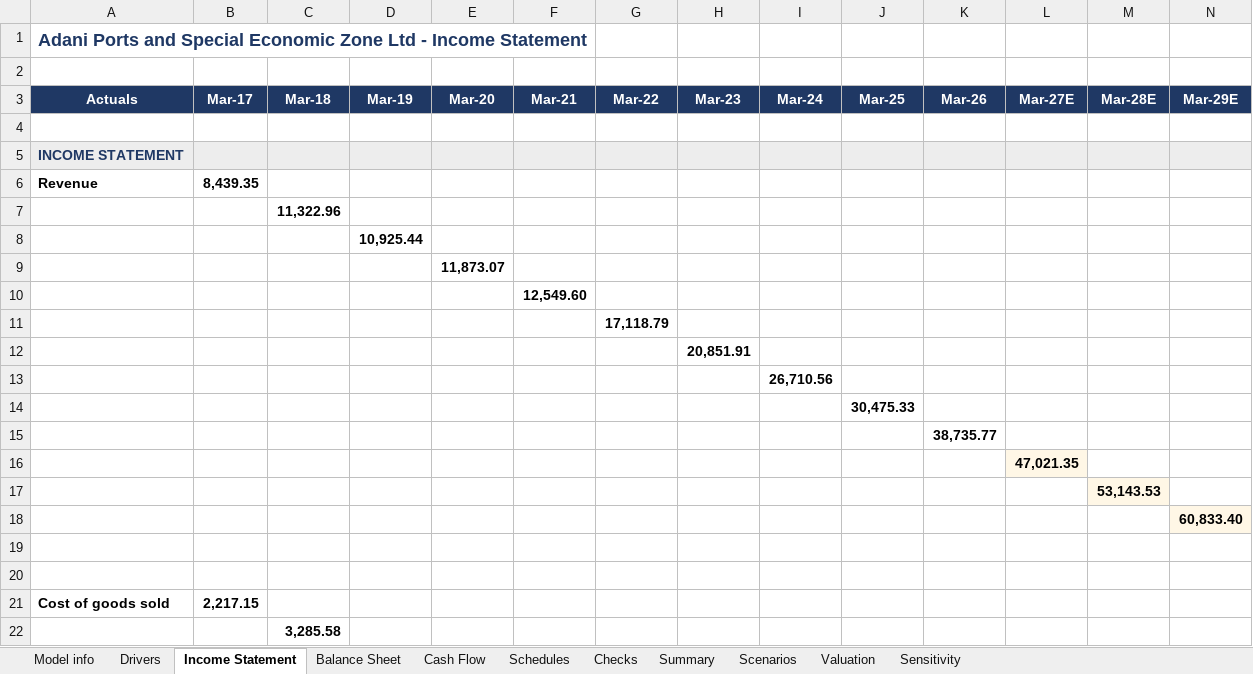
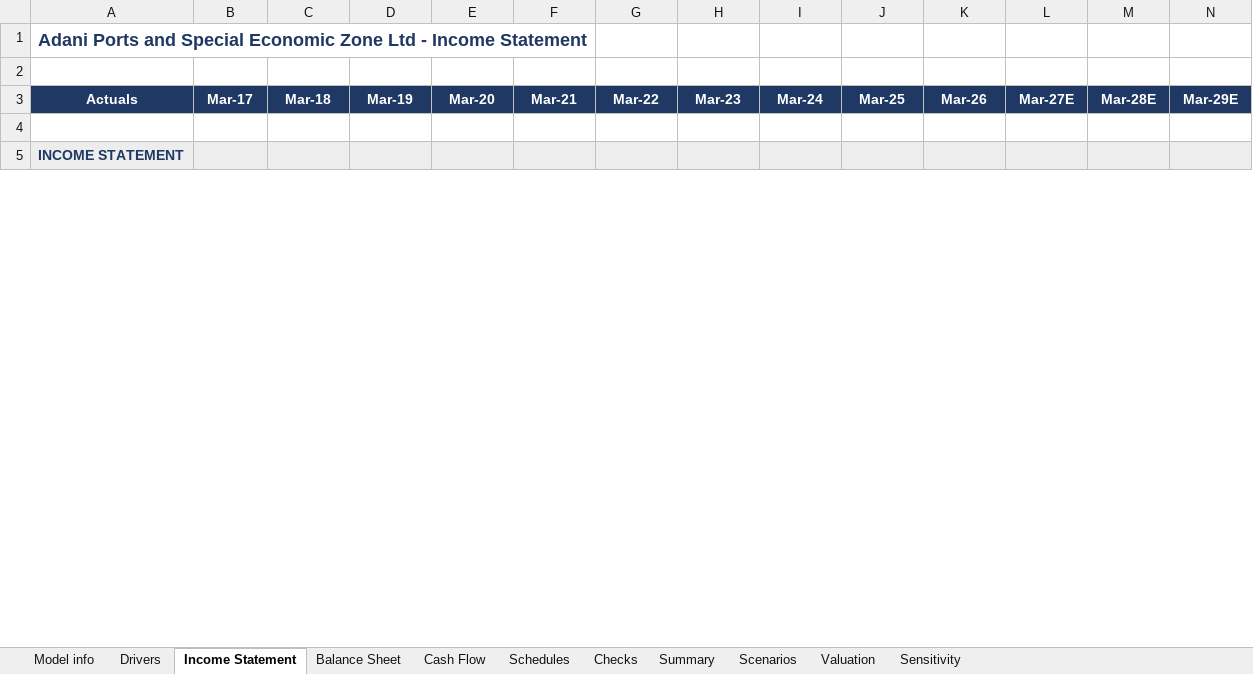
Before and after one commit to Spectrablaze/erip, an Excel workbook: reports/ADANIPORTS/Adani_Ports_and_Special_Economic_Zone_Ltd_ERIP_Model.xlsx, sheet Income Statement, drawn as a sheet; only a part is shown; values as stored, in another font and other column widths than the file's, no borders; removed rows and columns are numbered as before the commit, all else as after; rows hold the shown columns only; the diff covers the shown part only; the diff names each change by its address in the sheet, - before the commit and + after, or states it on an @@ line.

```diff
--- a/reports/ADANIPORTS/Adani_Ports_and_Special_Economic_Zone_Ltd_ERIP_Model.xlsx (sheet Income Statement)
+++ b/reports/ADANIPORTS/Adani_Ports_and_Special_Economic_Zone_Ltd_ERIP_Model.xlsx (sheet Income Statement)
-row 6: Revenue | 8,439.35
-row 7:  |  | 11,322.96
-row 8:  |  |  | 10,925.44
-row 9:  |  |  |  | 11,873.07
-row 10:  |  |  |  |  | 12,549.60
-row 11:  |  |  |  |  |  | 17,118.79
-row 12:  |  |  |  |  |  |  | 20,851.91
-row 13:  |  |  |  |  |  |  |  | 26,710.56
-row 14:  |  |  |  |  |  |  |  |  | 30,475.33
-row 15:  |  |  |  |  |  |  |  |  |  | 38,735.77
-row 16:  |  |  |  |  |  |  |  |  |  |  | 47,021.35
-row 17:  |  |  |  |  |  |  |  |  |  |  |  | 53,143.53
-row 18:  |  |  |  |  |  |  |  |  |  |  |  |  | 60,833.40
-row 19: (empty)
-row 20: (empty)
-row 21: Cost of goods sold | 2,217.15
-row 22:  |  | 3,285.58
```
Also changed, not shown: 12 added rows and 198 removed rows elsewhere in this sheet, sheet Balance Sheet, sheet Drivers, sheet Cash Flow, sheet Summary, sheet Schedules, sheet Checks, 1 more sheet, reports/JSWINFRA/JSW_Infrastructure_Ltd_ERIP_Model.xlsx, 1 other file.
